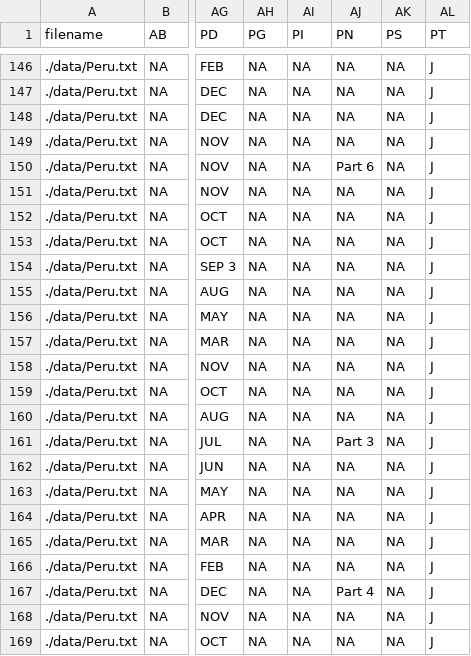
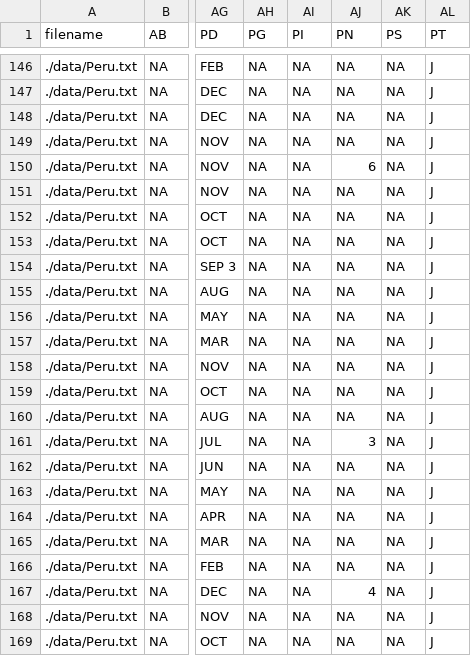
Before and after one commit to ropensci/refsplitr, a CSV file: output/peru_references.csv, drawn as a sheet; only a part is shown, gaps mark what is left out; the diff covers the shown part only; the diff names each change by its address in the sheet, - before the commit and + after, or states it on an @@ line.

```diff
--- a/output/peru_references.csv
+++ b/output/peru_references.csv
-AJ150 (PN): Part 6
+AJ150 (PN): 6
-AJ161 (PN): Part 3
+AJ161 (PN): 3
-AJ167 (PN): Part 4
+AJ167 (PN): 4
```
Also changed, not shown: 7 edited cells elsewhere in this file, 6 other files.
